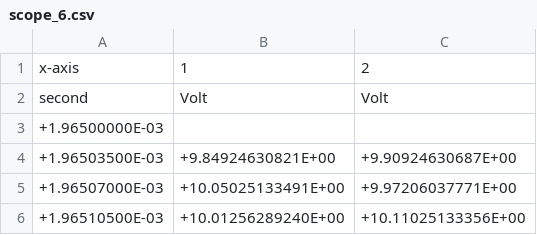
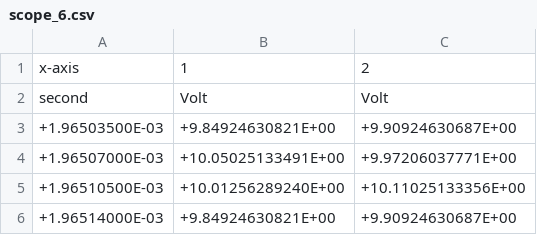
Before and after one commit to frapa/lab4, a CSV file: e3/dati/scope_6.csv, drawn as a sheet; only a part is shown; the shorter side is filled out with more unchanged rows.

```diff
--- a/e3/dati/scope_6.csv
+++ b/e3/dati/scope_6.csv
@@ -2,3 +2,2 @@ x-axis,1,2
 second,Volt,Volt
-+1.96500000E-03,,
 +1.96503500E-03,+9.84924630821E+00,+9.90924630687E+00
```
Also changed, not shown: 30 other files.
